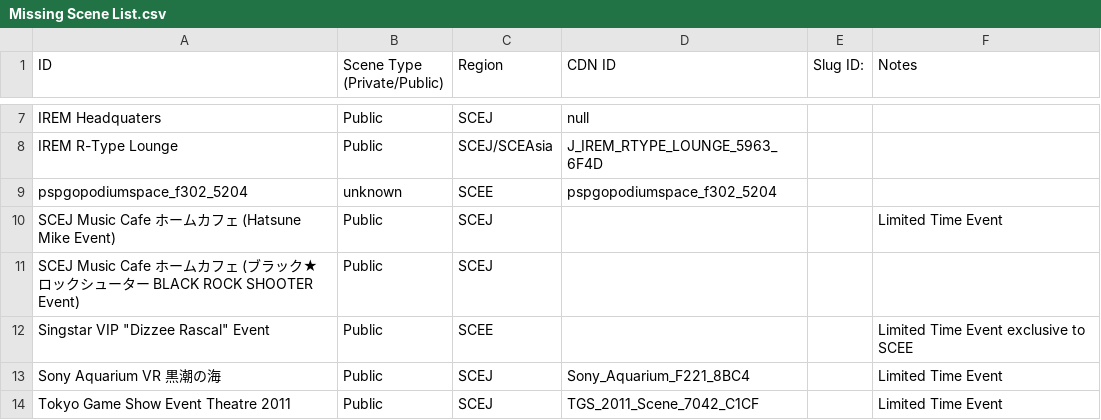
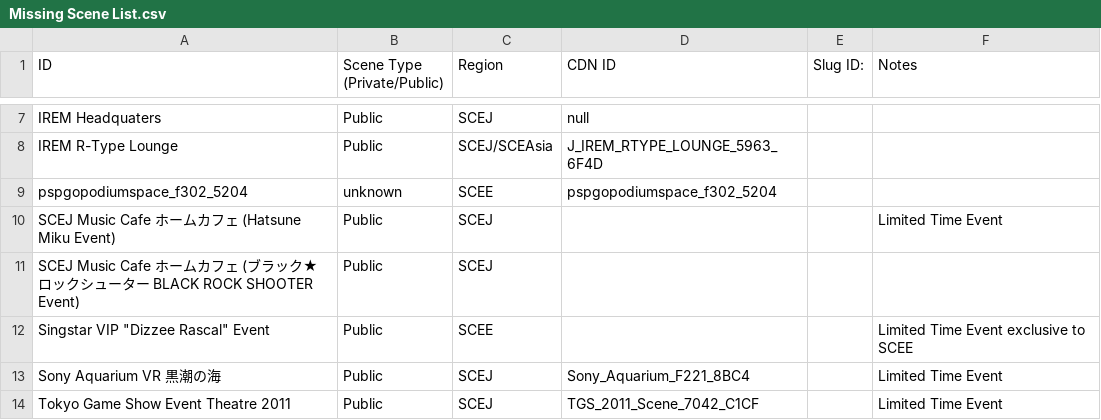
Before and after one commit to NagatoDEV/PlayStation-Home-Scene-List-Spreadsheet, a CSV file: Missing Scene List.csv, drawn as a sheet; only a part is shown, gaps mark what is left out.

Commit message:
Update Missing Scene List.csv

```diff
--- a/Missing Scene List.csv
+++ b/Missing Scene List.csv
@@ -10,3 +10,3 @@ IREM R-Type Lounge,Public,SCEJ/SCEAsia,J_IREM_RTYPE_LOUNGE_5963_6F4D,,
 pspgopodiumspace_f302_5204,unknown,SCEE,pspgopodiumspace_f302_5204,,
-SCEJ Music Cafe ホームカフェ (Hatsune Mike Event),Public,SCEJ,,,Limited Time Event
+SCEJ Music Cafe ホームカフェ (Hatsune Miku Event),Public,SCEJ,,,Limited Time Event
 SCEJ Music Cafe ホームカフェ (ブラック★ロックシューター BLACK ROCK SHOOTER Event),Public,SCEJ,,,
```
